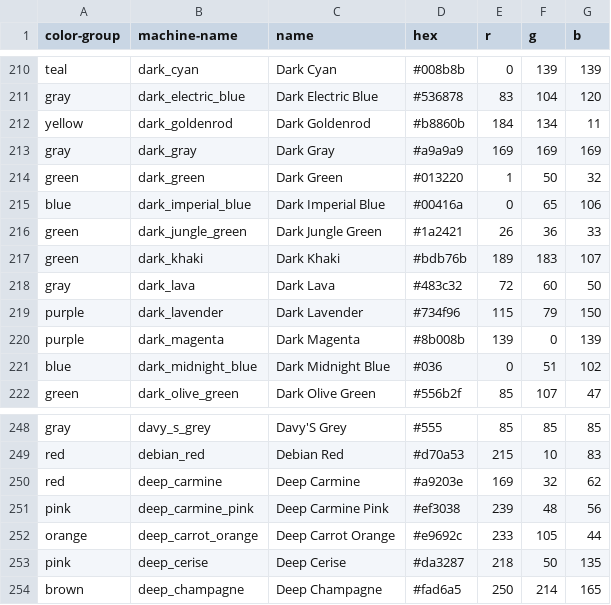
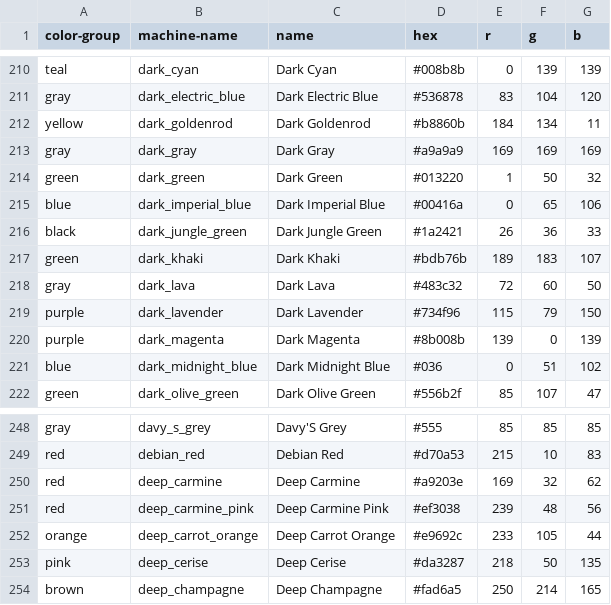
Before and after one commit to cmchurch/nevadaneon_LSTA, a CSV file: DEV-TOOLS/colors/color-names.csv, drawn as a sheet; only a part is shown, gaps mark what is left out.

Commit message:
updates to color identifier

```diff
--- a/DEV-TOOLS/colors/color-names.csv
+++ b/DEV-TOOLS/colors/color-names.csv
@@ -215,3 +215,3 @@ green|dark_green|Dark Green|#013220|1|50|32
 blue|dark_imperial_blue|Dark Imperial Blue|#00416a|0|65|106
-green|dark_jungle_green|Dark Jungle Green|#1a2421|26|36|33
+black|dark_jungle_green|Dark Jungle Green|#1a2421|26|36|33
 green|dark_khaki|Dark Khaki|#bdb76b|189|183|107
@@ -250,3 +250,3 @@ red|debian_red|Debian Red|#d70a53|215|10|83
 red|deep_carmine|Deep Carmine|#a9203e|169|32|62
-pink|deep_carmine_pink|Deep Carmine Pink|#ef3038|239|48|56
+red|deep_carmine_pink|Deep Carmine Pink|#ef3038|239|48|56
 orange|deep_carrot_orange|Deep Carrot Orange|#e9692c|233|105|44
```
Also changed, not shown: 5 other files.
